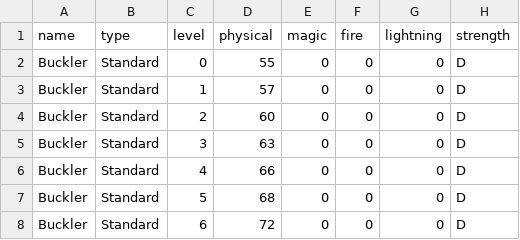
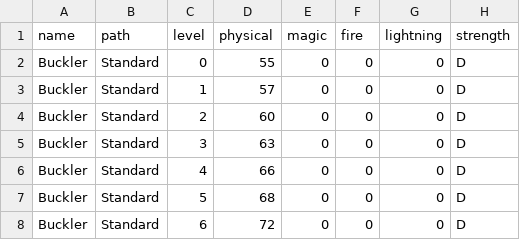
Before and after one commit to Bernardo-MG/darksouls-explorer-dataset, a CSV file: darksouls_1/data/shield_stats.csv, drawn as a sheet; only a part is shown; the diff names each change by its address in the sheet, - before the commit and + after, or states it on an @@ line.

Commit message:
Fixed header names

```diff
--- a/darksouls_1/data/shield_stats.csv
+++ b/darksouls_1/data/shield_stats.csv
-B1: type
+B1: path
```
